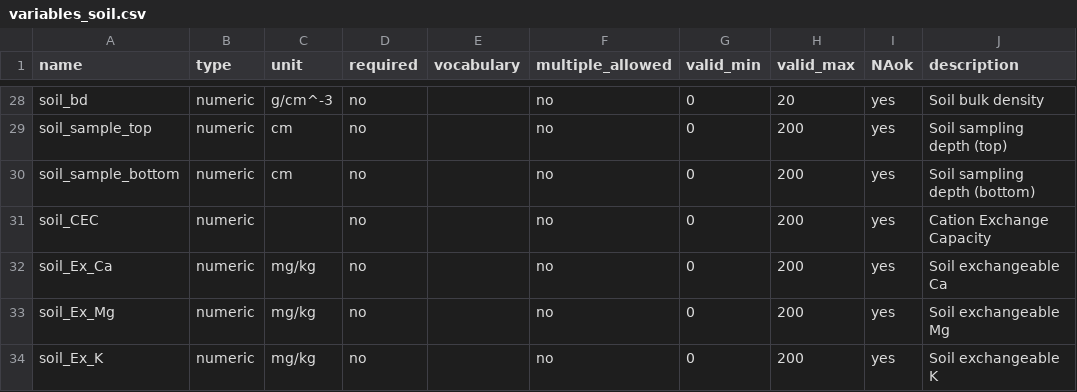
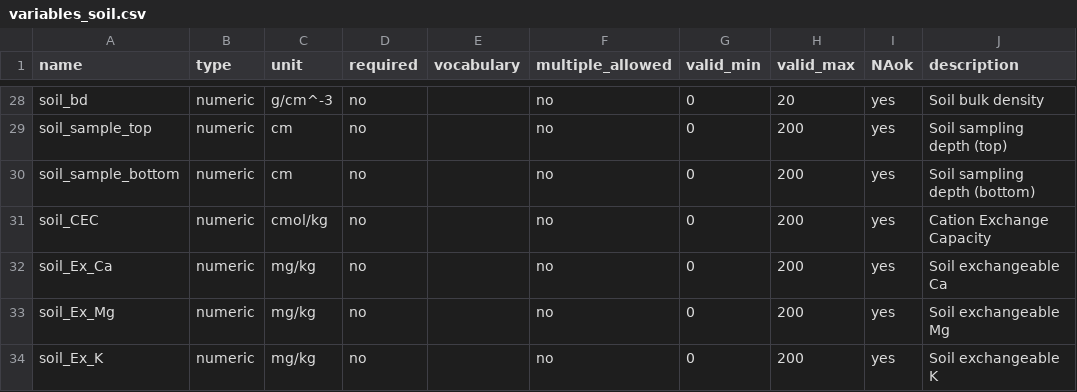
Before and after one commit to reagro/carob, a CSV file: terms/variables_soil.csv, drawn as a sheet; only a part is shown, gaps mark what is left out; the diff names each change by its address in the sheet, - before the commit and + after, or states it on an @@ line.

Commit message:
updated soil CEC

```diff
--- a/terms/variables_soil.csv
+++ b/terms/variables_soil.csv
-C31 (unit): (empty)
+C31 (unit): cmol/kg
```
